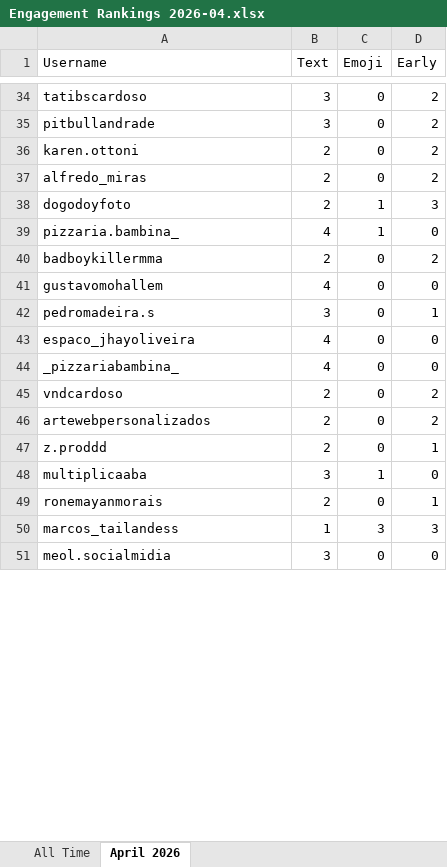
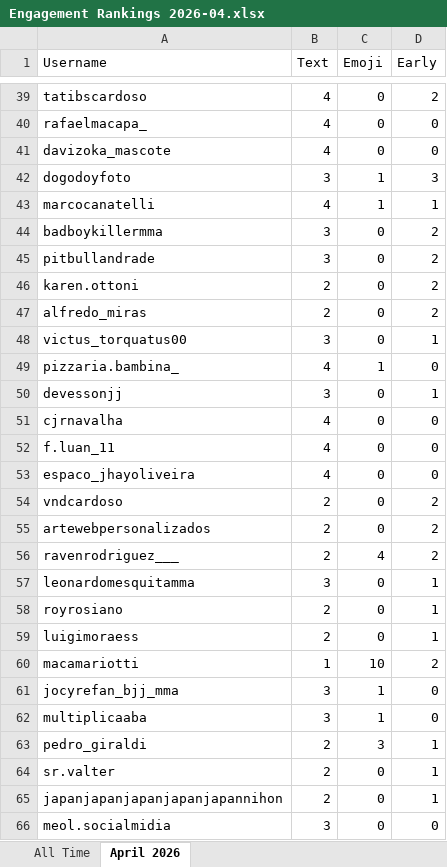
Before and after one commit to paxlucta/peace-grappler, an Excel workbook: Engagement Rankings 2026-04.xlsx, sheet April 2026, drawn as a sheet; only a part is shown, gaps mark what is left out; values as stored, in another font and other column widths than the file's, no borders; removed rows and columns are numbered as before the commit, all else as after; the diff covers the shown part only; the diff names each change by its address in the sheet, - before the commit and + after, or states it on an @@ line.

```diff
--- a/Engagement Rankings 2026-04.xlsx (sheet April 2026)
+++ b/Engagement Rankings 2026-04.xlsx (sheet April 2026)
-B39 (Text): 3
+B39 (Text): 4
+row 40: rafaelmacapa_ | 4 | 0 | 0
+row 41: davizoka_mascote | 4 | 0 | 0
+row 42: dogodoyfoto | 3 | 1 | 3
+row 43: marcocanatelli | 4 | 1 | 1
+row 44: badboykillermma | 3 | 0 | 2
-row 38: dogodoyfoto | 2 | 1 | 3
+row 48: victus_torquatus00 | 3 | 0 | 1
-row 40: badboykillermma | 2 | 0 | 2
-row 41: gustavomohallem | 4 | 0 | 0
-A50 (Username): pedromadeira.s
+A50 (Username): devessonjj
+row 51: cjrnavalha | 4 | 0 | 0
+row 52: f.luan_11 | 4 | 0 | 0
-row 44: _pizzariabambina_ | 4 | 0 | 0
+row 56: ravenrodriguez___ | 2 | 4 | 2
+row 57: leonardomesquitamma | 3 | 0 | 1
-A58 (Username): z.proddd
+A58 (Username): royrosiano
+row 59: luigimoraess | 2 | 0 | 1
+row 60: macamariotti | 1 | 10 | 2
+row 61: jocyrefan_bjj_mma | 3 | 1 | 0
+row 63: pedro_giraldi | 2 | 3 | 1
-A64 (Username): ronemayanmorais
+A64 (Username): sr.valter
-row 50: marcos_tailandess | 1 | 3 | 3
+row 65: japanjapanjapanjapanjapannihon | 2 | 0 | 1
```
Also changed, not shown: 153 added rows, 34 removed rows, 2 moved rows and 48 edited cells elsewhere in this sheet, sheet All Time, 8 other files.
